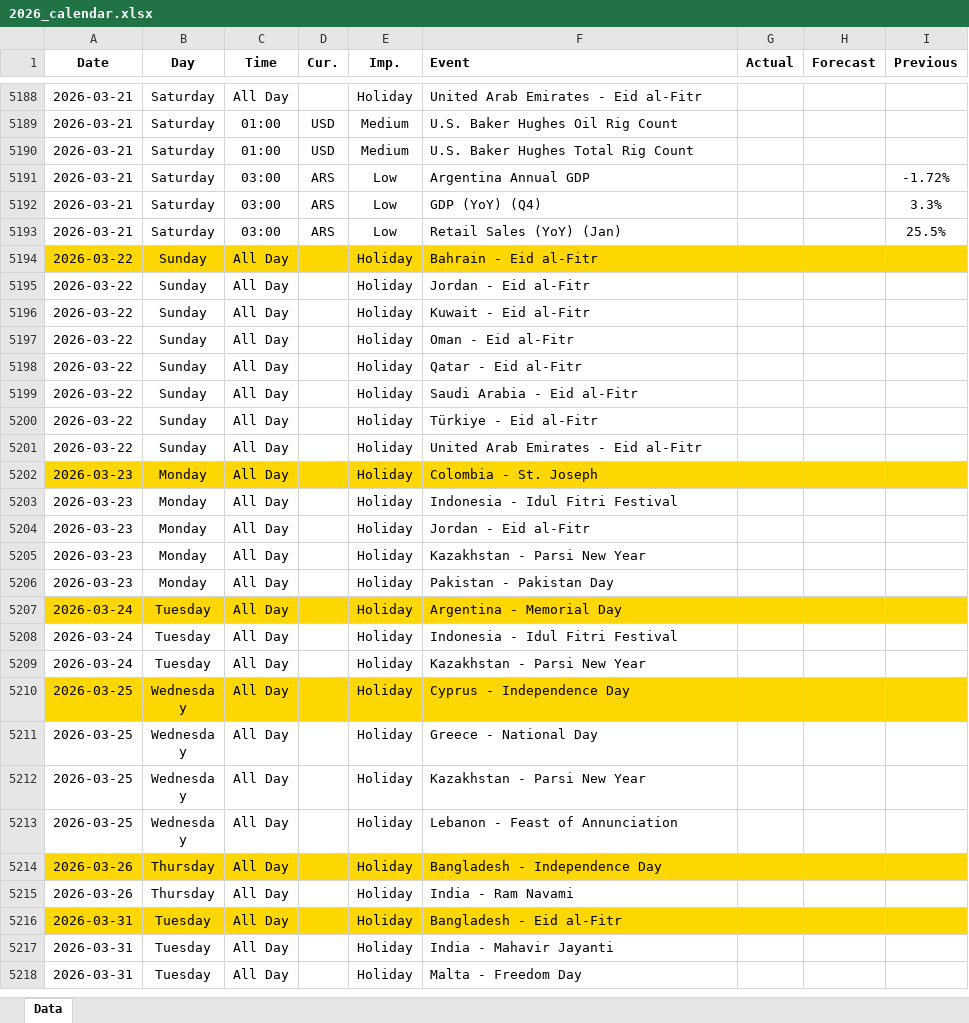
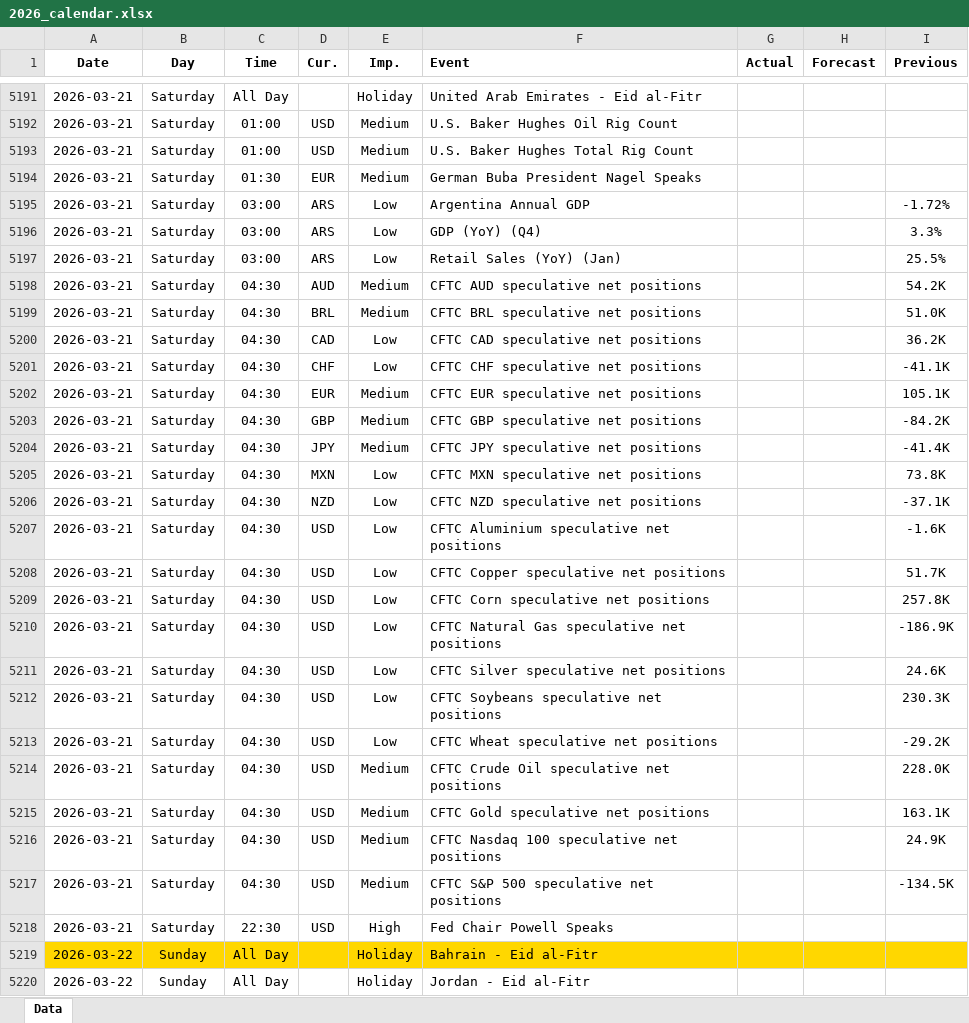
Before and after one commit to yiyousiow000814/XAUUSD-Calendar-Agent, an Excel workbook: data/Economic_Calendar/2026/2026_calendar.xlsx, sheet Data, drawn as a sheet; only a part is shown, gaps mark what is left out; the shorter side is filled out with more unchanged rows; values as stored, in another font and other column widths than the file's, no borders; the diff covers the shown part only; the diff names each change by its address in the sheet, - before the commit and + after, or states it on an @@ line.

```diff
--- a/data/Economic_Calendar/2026/2026_calendar.xlsx (sheet Data)
+++ b/data/Economic_Calendar/2026/2026_calendar.xlsx (sheet Data)
+row 5194: 2026-03-21 | Saturday | 01:30 | EUR | Medium | German Buba President Nagel Speaks
+row 5198: 2026-03-21 | Saturday | 04:30 | AUD | Medium | CFTC AUD speculative net positions |  |  | 54.2K
+row 5199: 2026-03-21 | Saturday | 04:30 | BRL | Medium | CFTC BRL speculative net positions |  |  | 51.0K
+row 5200: 2026-03-21 | Saturday | 04:30 | CAD | Low | CFTC CAD speculative net positions |  |  | 36.2K
+row 5201: 2026-03-21 | Saturday | 04:30 | CHF | Low | CFTC CHF speculative net positions |  |  | -41.1K
+row 5202: 2026-03-21 | Saturday | 04:30 | EUR | Medium | CFTC EUR speculative net positions |  |  | 105.1K
+row 5203: 2026-03-21 | Saturday | 04:30 | GBP | Medium | CFTC GBP speculative net positions |  |  | -84.2K
+row 5204: 2026-03-21 | Saturday | 04:30 | JPY | Medium | CFTC JPY speculative net positions |  |  | -41.4K
+row 5205: 2026-03-21 | Saturday | 04:30 | MXN | Low | CFTC MXN speculative net positions |  |  | 73.8K
+row 5206: 2026-03-21 | Saturday | 04:30 | NZD | Low | CFTC NZD speculative net positions |  |  | -37.1K
+row 5207: 2026-03-21 | Saturday | 04:30 | USD | Low | CFTC Aluminium speculative net positions |  |  | -1.6K
+row 5208: 2026-03-21 | Saturday | 04:30 | USD | Low | CFTC Copper speculative net positions |  |  | 51.7K
+row 5209: 2026-03-21 | Saturday | 04:30 | USD | Low | CFTC Corn speculative net positions |  |  | 257.8K
+row 5210: 2026-03-21 | Saturday | 04:30 | USD | Low | CFTC Natural Gas speculative net positions |  |  | -186.9K
+row 5211: 2026-03-21 | Saturday | 04:30 | USD | Low | CFTC Silver speculative net positions |  |  | 24.6K
+row 5212: 2026-03-21 | Saturday | 04:30 | USD | Low | CFTC Soybeans speculative net positions |  |  | 230.3K
+row 5213: 2026-03-21 | Saturday | 04:30 | USD | Low | CFTC Wheat speculative net positions |  |  | -29.2K
+row 5214: 2026-03-21 | Saturday | 04:30 | USD | Medium | CFTC Crude Oil speculative net positions |  |  | 228.0K
+row 5215: 2026-03-21 | Saturday | 04:30 | USD | Medium | CFTC Gold speculative net positions |  |  | 163.1K
+row 5216: 2026-03-21 | Saturday | 04:30 | USD | Medium | CFTC Nasdaq 100 speculative net positions |  |  | 24.9K
+row 5217: 2026-03-21 | Saturday | 04:30 | USD | Medium | CFTC S&P 500 speculative net positions |  |  | -134.5K
+row 5218: 2026-03-21 | Saturday | 22:30 | USD | High | Fed Chair Powell Speaks
```
Also changed, not shown: 11 added rows, 8 removed rows, 63 edited cells and cell formats elsewhere in this sheet, 2 other files.
